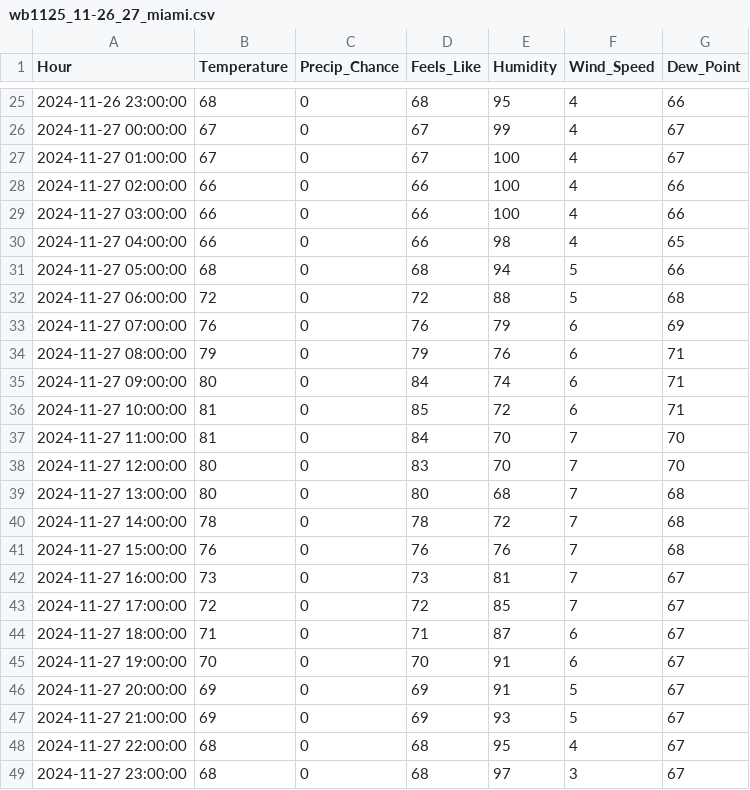
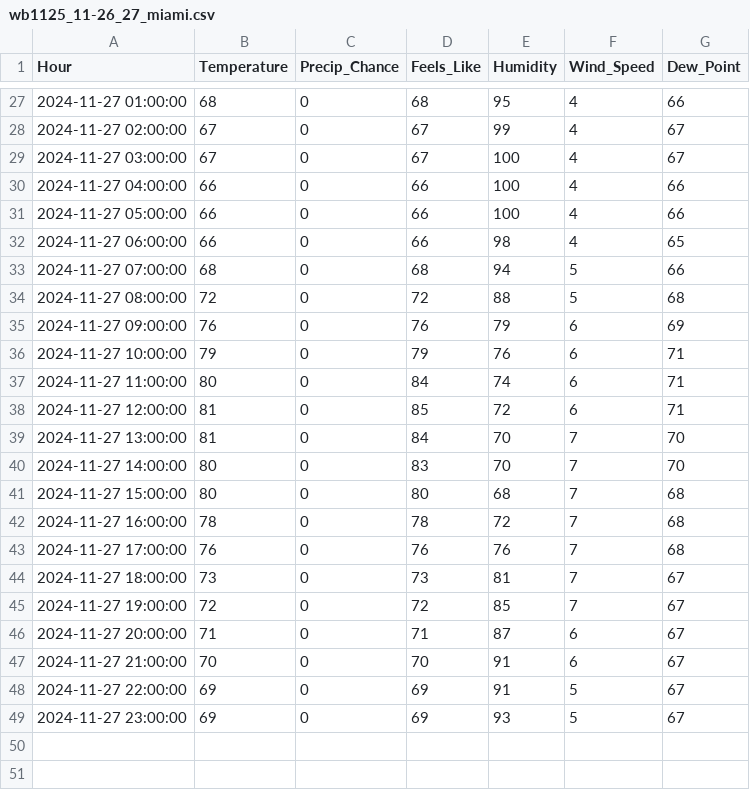
Before and after one commit to JonCelebi/Forecasting_Scrapping, a CSV file: forecasts_11-25/wb1125_11-26_27_miami.csv, drawn as a sheet; only a part is shown, gaps mark what is left out; the diff covers the shown part only.

```diff
--- a/forecasts_11-25/wb1125_11-26_27_miami.csv
+++ b/forecasts_11-25/wb1125_11-26_27_miami.csv
@@ -25,25 +27,23 @@ Hour,Temperature,Precip_Chance,Feels_Like,Humidity,Wind_Speed,Dew_Point
-2024-11-26 23:00:00,68,0,68,95,4,66
-2024-11-27 00:00:00,67,0,67,99,4,67
-2024-11-27 01:00:00,67,0,67,100,4,67
-2024-11-27 02:00:00,66,0,66,100,4,66
-2024-11-27 03:00:00,66,0,66,100,4,66
-2024-11-27 04:00:00,66,0,66,98,4,65
-2024-11-27 05:00:00,68,0,68,94,5,66
-2024-11-27 06:00:00,72,0,72,88,5,68
-2024-11-27 07:00:00,76,0,76,79,6,69
-2024-11-27 08:00:00,79,0,79,76,6,71
-2024-11-27 09:00:00,80,0,84,74,6,71
-2024-11-27 10:00:00,81,0,85,72,6,71
-2024-11-27 11:00:00,81,0,84,70,7,70
-2024-11-27 12:00:00,80,0,83,70,7,70
-2024-11-27 13:00:00,80,0,80,68,7,68
-2024-11-27 14:00:00,78,0,78,72,7,68
-2024-11-27 15:00:00,76,0,76,76,7,68
-2024-11-27 16:00:00,73,0,73,81,7,67
-2024-11-27 17:00:00,72,0,72,85,7,67
-2024-11-27 18:00:00,71,0,71,87,6,67
-2024-11-27 19:00:00,70,0,70,91,6,67
-2024-11-27 20:00:00,69,0,69,91,5,67
-2024-11-27 21:00:00,69,0,69,93,5,67
-2024-11-27 22:00:00,68,0,68,95,4,67
-2024-11-27 23:00:00,68,0,68,97,3,67
+2024-11-27 01:00:00,68,0,68,95,4,66
+2024-11-27 02:00:00,67,0,67,99,4,67
+2024-11-27 03:00:00,67,0,67,100,4,67
+2024-11-27 04:00:00,66,0,66,100,4,66
+2024-11-27 05:00:00,66,0,66,100,4,66
+2024-11-27 06:00:00,66,0,66,98,4,65
+2024-11-27 07:00:00,68,0,68,94,5,66
+2024-11-27 08:00:00,72,0,72,88,5,68
+2024-11-27 09:00:00,76,0,76,79,6,69
+2024-11-27 10:00:00,79,0,79,76,6,71
+2024-11-27 11:00:00,80,0,84,74,6,71
+2024-11-27 12:00:00,81,0,85,72,6,71
+2024-11-27 13:00:00,81,0,84,70,7,70
+2024-11-27 14:00:00,80,0,83,70,7,70
+2024-11-27 15:00:00,80,0,80,68,7,68
+2024-11-27 16:00:00,78,0,78,72,7,68
+2024-11-27 17:00:00,76,0,76,76,7,68
+2024-11-27 18:00:00,73,0,73,81,7,67
+2024-11-27 19:00:00,72,0,72,85,7,67
+2024-11-27 20:00:00,71,0,71,87,6,67
+2024-11-27 21:00:00,70,0,70,91,6,67
+2024-11-27 22:00:00,69,0,69,91,5,67
+2024-11-27 23:00:00,69,0,69,93,5,67
```
Also changed, not shown: 2 added rows and 35 edited cells elsewhere in this file.
